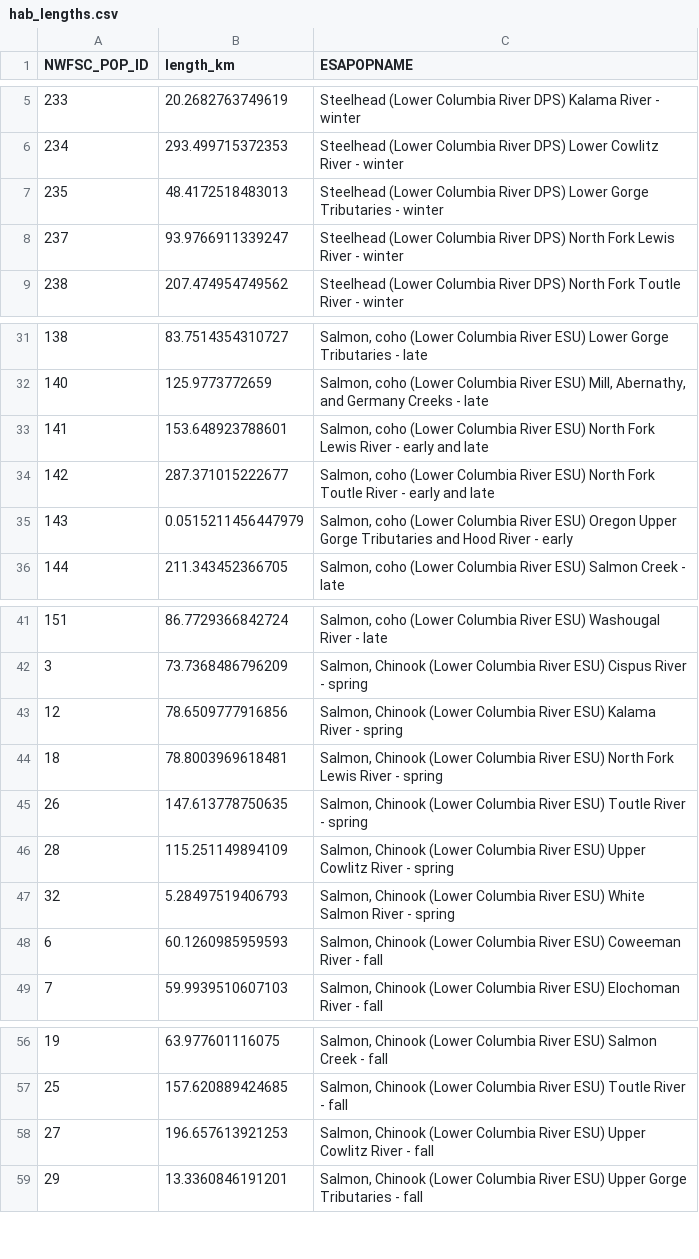
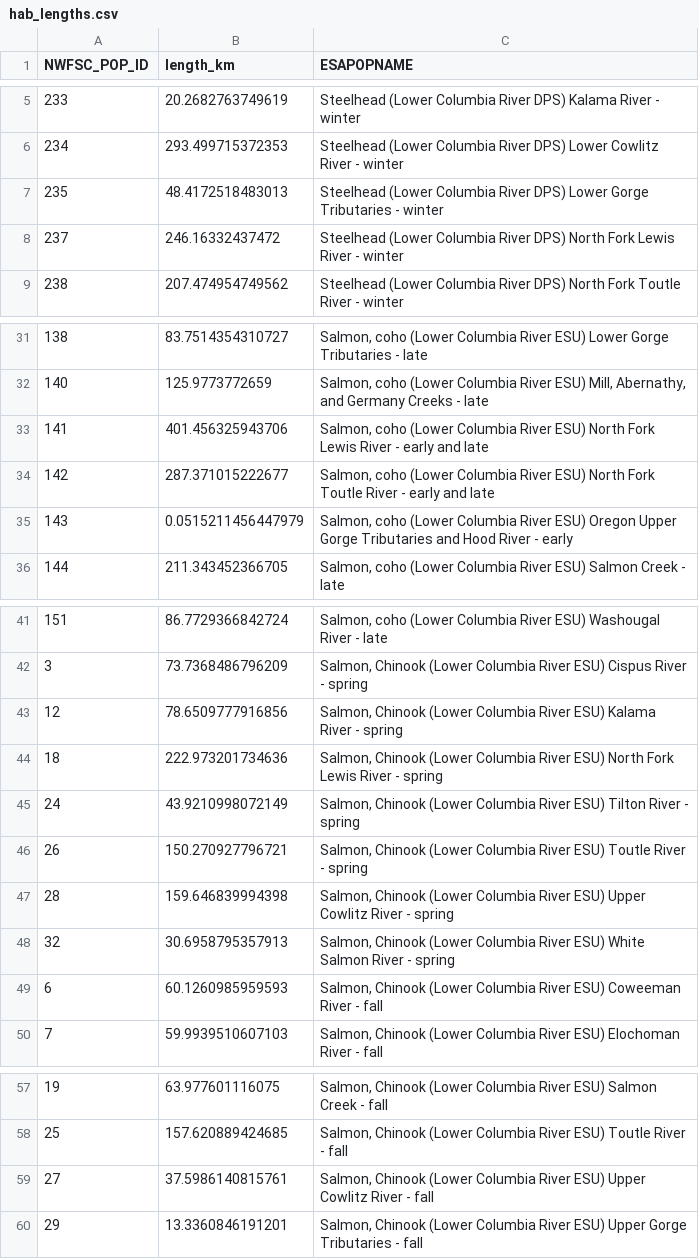
Before and after one commit to tbuehrens/habitat_area_mapping, a CSV file: hab_lengths.csv, drawn as a sheet; only a part is shown, gaps mark what is left out.

```diff
--- a/hab_lengths.csv
+++ b/hab_lengths.csv
@@ -7,3 +7,3 @@
 235,48.4172518483013,"Steelhead (Lower Columbia River DPS) Lower Gorge Tributaries - winter"
-237,93.9766911339247,"Steelhead (Lower Columbia River DPS) North Fork Lewis River - winter"
+237,246.16332437472,"Steelhead (Lower Columbia River DPS) North Fork Lewis River - winter"
 238,207.474954749562,"Steelhead (Lower Columbia River DPS) North Fork Toutle River - winter"
@@ -32,3 +32,3 @@
 140,125.9773772659,"Salmon, coho (Lower Columbia River ESU) Mill, Abernathy, and Germany Creeks - late"
-141,153.648923788601,"Salmon, coho (Lower Columbia River ESU) North Fork Lewis River - early and late"
+141,401.456325943706,"Salmon, coho (Lower Columbia River ESU) North Fork Lewis River - early and late"
 142,287.371015222677,"Salmon, coho (Lower Columbia River ESU) North Fork Toutle River - early and late"
@@ -43,6 +43,7 @@
 12,78.6509777916856,"Salmon, Chinook (Lower Columbia River ESU) Kalama River - spring"
-18,78.8003969618481,"Salmon, Chinook (Lower Columbia River ESU) North Fork Lewis River - spring"
-26,147.613778750635,"Salmon, Chinook (Lower Columbia River ESU) Toutle River - spring"
-28,115.251149894109,"Salmon, Chinook (Lower Columbia River ESU) Upper Cowlitz River - spring"
-32,5.28497519406793,"Salmon, Chinook (Lower Columbia River ESU) White Salmon River - spring"
+18,222.973201734636,"Salmon, Chinook (Lower Columbia River ESU) North Fork Lewis River - spring"
+24,43.9210998072149,"Salmon, Chinook (Lower Columbia River ESU) Tilton River - spring"
+26,150.270927796721,"Salmon, Chinook (Lower Columbia River ESU) Toutle River - spring"
+28,159.646839994398,"Salmon, Chinook (Lower Columbia River ESU) Upper Cowlitz River - spring"
+32,30.6958795357913,"Salmon, Chinook (Lower Columbia River ESU) White Salmon River - spring"
 6,60.1260985959593,"Salmon, Chinook (Lower Columbia River ESU) Coweeman River - fall"
@@ -57,3 +58,3 @@
 25,157.620889424685,"Salmon, Chinook (Lower Columbia River ESU) Toutle River - fall"
-27,196.657613921253,"Salmon, Chinook (Lower Columbia River ESU) Upper Cowlitz River - fall"
+27,37.5986140815761,"Salmon, Chinook (Lower Columbia River ESU) Upper Cowlitz River - fall"
 29,13.3360846191201,"Salmon, Chinook (Lower Columbia River ESU) Upper Gorge Tributaries - fall"
```
Also changed, not shown: 8 other files.
